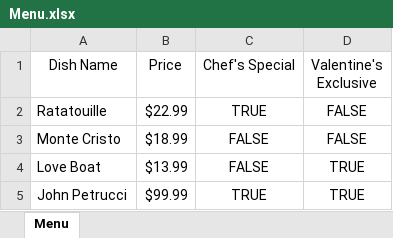
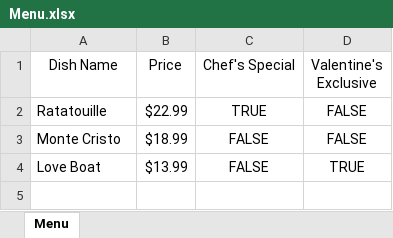
Before and after one commit to 230206-UiPath-BNYM/gavin-gilbert-code, an Excel workbook: week2/UiPath_ExcelAutomationExercise/Menu.xlsx, sheet Menu, drawn as a sheet; values as stored, in another font and other column widths than the file's, no borders; the diff names each change by its address in the sheet, - before the commit and + after, or states it on an @@ line.

Commit message:
Minor changes to menu output formatting

```diff
--- a/week2/UiPath_ExcelAutomationExercise/Menu.xlsx (sheet Menu)
+++ b/week2/UiPath_ExcelAutomationExercise/Menu.xlsx (sheet Menu)
-row 5: John Petrucci | $99.99 | TRUE | TRUE
```
Also changed, not shown: 17 other files.
